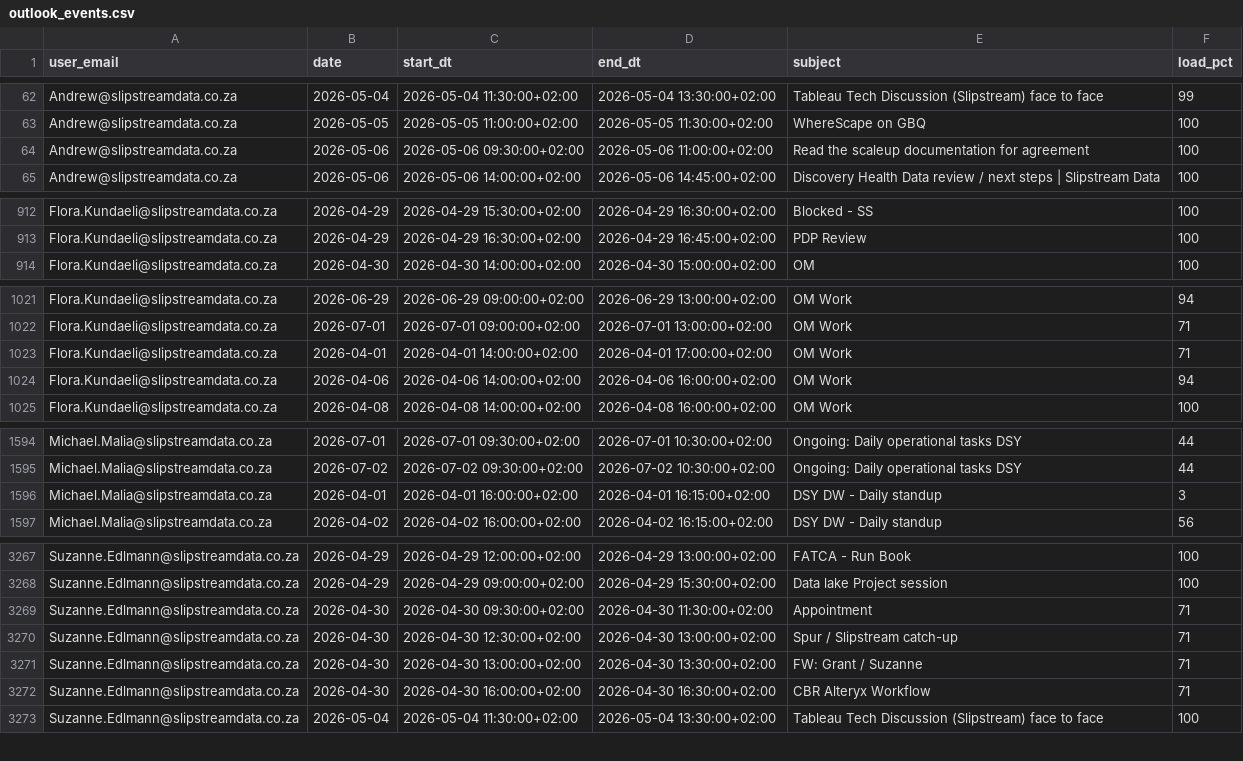
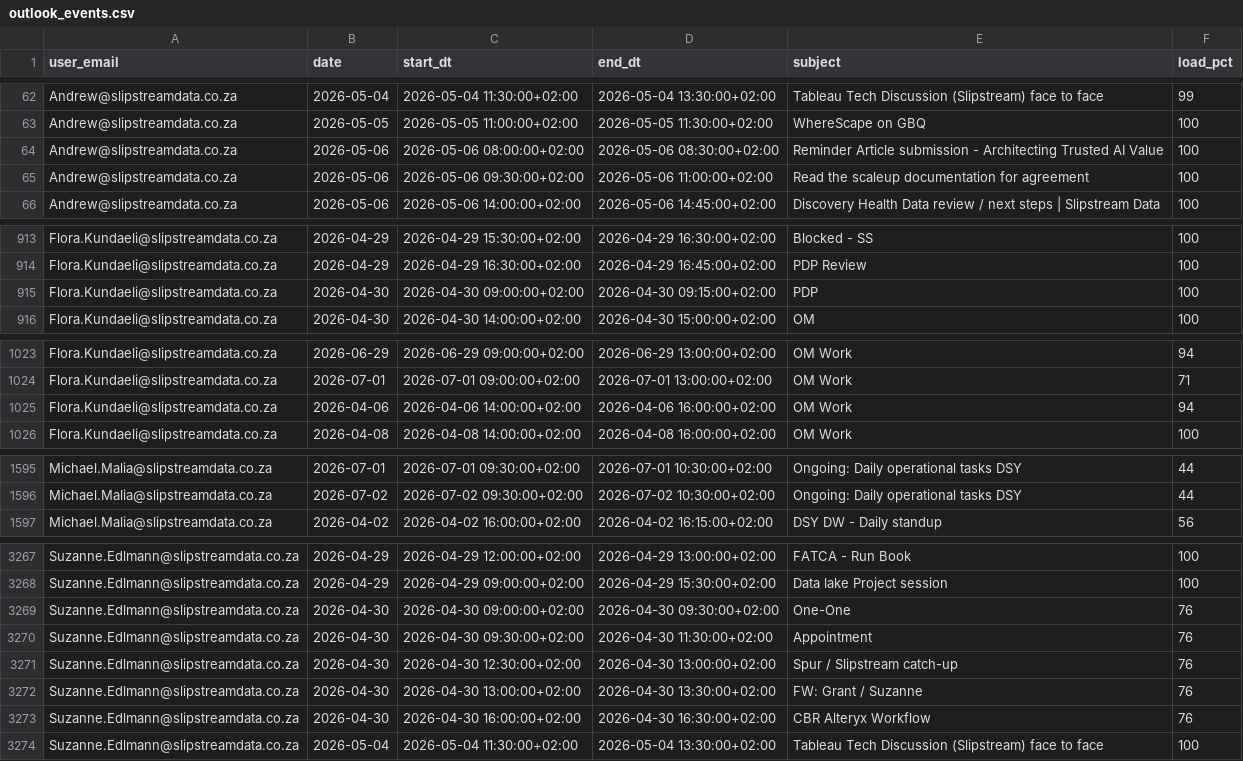
Before and after one commit to ThandoCalana/resource_scheduling, a CSV file: Schedule/outlook_events.csv, drawn as a sheet; only a part is shown, gaps mark what is left out; the diff covers the shown part only.

Commit message:
Added new Outlook data at 2026-04-29 16:48:24

```diff
--- a/Schedule/outlook_events.csv
+++ b/Schedule/outlook_events.csv
@@ -63,2 +63,3 @@ Andrew@slipstreamdata.co.za,2026-05-04,2026-05-04 11:30:00+02:00,2026-05-04 13:3
 Andrew@slipstreamdata.co.za,2026-05-05,2026-05-05 11:00:00+02:00,2026-05-05 11:30:00+02:00,WhereScape on GBQ,100
+Andrew@slipstreamdata.co.za,2026-05-06,2026-05-06 08:00:00+02:00,2026-05-06 08:30:00+02:00,Reminder Article submission - Architecting Trusted AI Value,100
 Andrew@slipstreamdata.co.za,2026-05-06,2026-05-06 09:30:00+02:00,2026-05-06 11:00:00+02:00,Read the scaleup documentation for agreement,100
@@ -913,2 +914,3 @@ Flora.Kundaeli@slipstreamdata.co.za,2026-04-29,2026-04-29 15:30:00+02:00,2026-04
 Flora.Kundaeli@slipstreamdata.co.za,2026-04-29,2026-04-29 16:30:00+02:00,2026-04-29 16:45:00+02:00,PDP Review,100
+Flora.Kundaeli@slipstreamdata.co.za,2026-04-30,2026-04-30 09:00:00+02:00,2026-04-30 09:15:00+02:00,PDP,100
 Flora.Kundaeli@slipstreamdata.co.za,2026-04-30,2026-04-30 14:00:00+02:00,2026-04-30 15:00:00+02:00,OM,100
@@ -1022,3 +1024,2 @@ Flora.Kundaeli@slipstreamdata.co.za,2026-06-29,2026-06-29 09:00:00+02:00,2026-06
 Flora.Kundaeli@slipstreamdata.co.za,2026-07-01,2026-07-01 09:00:00+02:00,2026-07-01 13:00:00+02:00,OM Work,71
-Flora.Kundaeli@slipstreamdata.co.za,2026-04-01,2026-04-01 14:00:00+02:00,2026-04-01 17:00:00+02:00,OM Work,71
 Flora.Kundaeli@slipstreamdata.co.za,2026-04-06,2026-04-06 14:00:00+02:00,2026-04-06 16:00:00+02:00,OM Work,94
@@ -1595,3 +1596,2 @@ Michael.Malia@slipstreamdata.co.za,2026-07-01,2026-07-01 09:30:00+02:00,2026-07-
 Michael.Malia@slipstreamdata.co.za,2026-07-02,2026-07-02 09:30:00+02:00,2026-07-02 10:30:00+02:00,Ongoing: Daily operational tasks DSY,44
-Michael.Malia@slipstreamdata.co.za,2026-04-01,2026-04-01 16:00:00+02:00,2026-04-01 16:15:00+02:00,DSY DW - Daily standup,3
 Michael.Malia@slipstreamdata.co.za,2026-04-02,2026-04-02 16:00:00+02:00,2026-04-02 16:15:00+02:00,DSY DW - Daily standup,56
@@ -3268,6 +3268,7 @@ Suzanne.Edlmann@slipstreamdata.co.za,2026-04-29,2026-04-29 12:00:00+02:00,2026-0
 Suzanne.Edlmann@slipstreamdata.co.za,2026-04-29,2026-04-29 09:00:00+02:00,2026-04-29 15:30:00+02:00,Data lake Project session,100
-Suzanne.Edlmann@slipstreamdata.co.za,2026-04-30,2026-04-30 09:30:00+02:00,2026-04-30 11:30:00+02:00,Appointment,71
-Suzanne.Edlmann@slipstreamdata.co.za,2026-04-30,2026-04-30 12:30:00+02:00,2026-04-30 13:00:00+02:00,Spur / Slipstream catch-up ,71
-Suzanne.Edlmann@slipstreamdata.co.za,2026-04-30,2026-04-30 13:00:00+02:00,2026-04-30 13:30:00+02:00,FW: Grant / Suzanne,71
-Suzanne.Edlmann@slipstreamdata.co.za,2026-04-30,2026-04-30 16:00:00+02:00,2026-04-30 16:30:00+02:00,CBR Alteryx Workflow,71
+Suzanne.Edlmann@slipstreamdata.co.za,2026-04-30,2026-04-30 09:00:00+02:00,2026-04-30 09:30:00+02:00,One-One,76
+Suzanne.Edlmann@slipstreamdata.co.za,2026-04-30,2026-04-30 09:30:00+02:00,2026-04-30 11:30:00+02:00,Appointment,76
+Suzanne.Edlmann@slipstreamdata.co.za,2026-04-30,2026-04-30 12:30:00+02:00,2026-04-30 13:00:00+02:00,Spur / Slipstream catch-up ,76
+Suzanne.Edlmann@slipstreamdata.co.za,2026-04-30,2026-04-30 13:00:00+02:00,2026-04-30 13:30:00+02:00,FW: Grant / Suzanne,76
+Suzanne.Edlmann@slipstreamdata.co.za,2026-04-30,2026-04-30 16:00:00+02:00,2026-04-30 16:30:00+02:00,CBR Alteryx Workflow,76
 Suzanne.Edlmann@slipstreamdata.co.za,2026-05-04,2026-05-04 11:30:00+02:00,2026-05-04 13:30:00+02:00,Tableau Tech Discussion (Slipstream) face to face,100
```
Also changed, not shown: 1 removed row and 6 edited cells elsewhere in this file.
